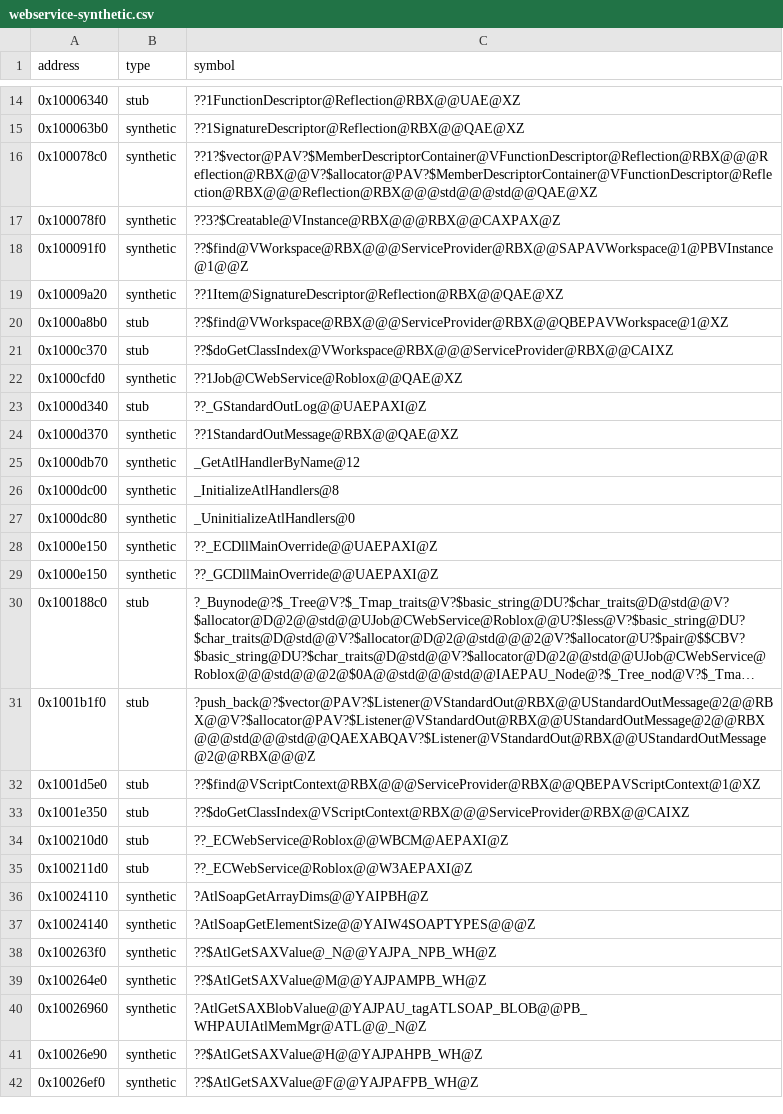
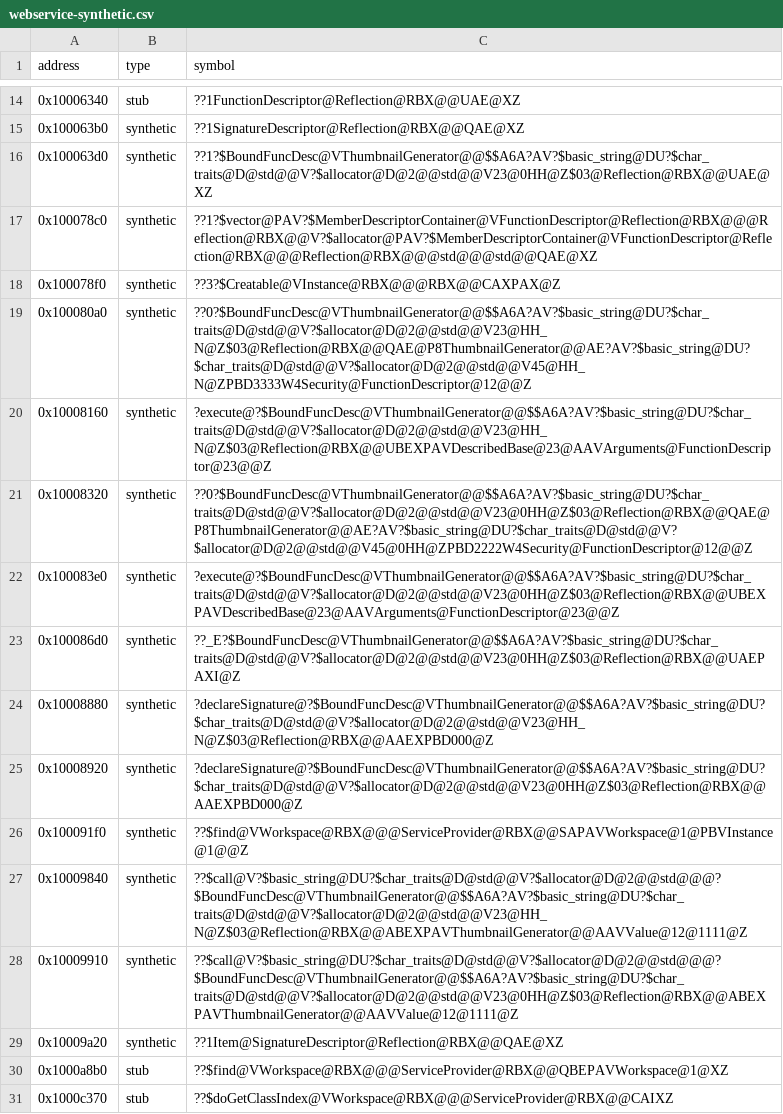
Before and after one commit to Asphaltian/OpenRBX, a CSV file: reccmp/webservice-synthetic.csv, drawn as a sheet; only a part is shown, gaps mark what is left out; the shorter side is filled out with more unchanged rows; long unchanged cells end in ….

```diff
--- a/reccmp/webservice-synthetic.csv
+++ b/reccmp/webservice-synthetic.csv
@@ -15,5 +15,15 @@ address,type,symbol
 0x100063b0,synthetic,??1SignatureDescriptor@Reflection@RBX@@QAE@XZ
+0x100063d0,synthetic,??1?$BoundFuncDesc@VThumbnailGenerator@@$$A6A?AV?$basic_string@DU?$char_traits@D@std@@V?$allocator@D@2@@std@@V23@0HH@Z$03@Reflection@RBX@@UAE@XZ
 0x100078c0,synthetic,??1?$vector@PAV?$MemberDescriptorContainer@VFunctionDescriptor@Reflection@RBX@@@Reflection@RBX@@V?$allocator@PAV?$MemberDescriptorContainer@VFunctionDescriptor@Reflection@RBX@@@Reflection@RBX@@@std@@@std@@QAE@XZ
 0x100078f0,synthetic,??3?$Creatable@VInstance@RBX@@@RBX@@CAXPAX@Z
+0x100080a0,synthetic,??0?$BoundFuncDesc@VThumbnailGenerator@@$$A6A?AV?$basic_string@DU?$char_traits@D@std@@V?$allocator@D@2@@std@@V23@HH_N@Z$03@Reflection@RBX@@QAE@P8ThumbnailGenerator@@AE?AV?$basic_string@DU?$char_traits@D@std@@V?$allocator@D@2@@std@@V45@HH_N@ZPBD3333W4Security@FunctionDescriptor@12@@Z
+0x10008160,synthetic,?execute@?$BoundFuncDesc@VThumbnailGenerator@@$$A6A?AV?$basic_string@DU?$char_traits@D@std@@V?$allocator@D@2@@std@@V23@HH_N@Z$03@Reflection@RBX@@UBEXPAVDescribedBase@23@AAVArguments@FunctionDescriptor@23@@Z
+0x10008320,synthetic,??0?$BoundFuncDesc@VThumbnailGenerator@@$$A6A?AV?$basic_string@DU?$char_traits@D@std@@V?$allocator@D@2@@std@@V23@0HH@Z$03@Reflection@RBX@@QAE@P8ThumbnailGenerator@@AE?AV?$basic_string@DU?$char_traits@D@std@@V?$allocator@D@2@@std@@V45@0HH@ZPBD2222W4Security@FunctionDescriptor@12@@Z
+0x100083e0,synthetic,?execute@?$BoundFuncDesc@VThumbnailGenerator@@$$A6A?AV?$basic_string@DU?$char_traits@D@std@@V?$allocator@D@2@@std@@V23@0HH@Z$03@Reflection@RBX@@UBEXPAVDescribedBase@23@AAVArguments@FunctionDescriptor@23@@Z
+0x100086d0,synthetic,??_E?$BoundFuncDesc@VThumbnailGenerator@@$$A6A?AV?$basic_string@DU?$char_traits@D@std@@V?$allocator@D@2@@std@@V23@0HH@Z$03@Reflection@RBX@@UAEPAXI@Z
+0x10008880,synthetic,?declareSignature@?$BoundFuncDesc@VThumbnailGenerator@@$$A6A?AV?$basic_string@DU?$char_traits@D@std@@V?$allocator@D@2@@std@@V23@HH_N@Z$03@Reflection@RBX@@AAEXPBD000@Z
+0x10008920,synthetic,?declareSignature@?$BoundFuncDesc@VThumbnailGenerator@@$$A6A?AV?$basic_string@DU?$char_traits@D@std@@V?$allocator@D@2@@std@@V23@0HH@Z$03@Reflection@RBX@@AAEXPBD000@Z
 0x100091f0,synthetic,??$find@VWorkspace@RBX@@@ServiceProvider@RBX@@SAPAVWorkspace@1@PBVInstance@1@@Z
+0x10009840,synthetic,??$call@V?$basic_string@DU?$char_traits@D@std@@V?$allocator@D@2@@std@@@?$BoundFuncDesc@VThumbnailGenerator@@$$A6A?AV?$basic_string@DU?$char_traits@D@std@@V?$allocator@D@2@@std@@V23@HH_N@Z$03@Reflection@RBX@@ABEXPAVThumbnailGenerator@@AAVValue@12@1111@Z
+0x10009910,synthetic,??$call@V?$basic_string@DU?$char_traits@D@std@@V?$allocator@D@2@@std@@@?$BoundFuncDesc@VThumbnailGenerator@@$$A6A?AV?$basic_string@DU?$char_traits@D@std@@V?$allocator@D@2@@std@@V23@0HH@Z$03@Reflection@RBX@@ABEXPAVThumbnailGenerator@@AAVValue@12@1111@Z
 0x10009a20,synthetic,??1Item@SignatureDescriptor@Reflection@RBX@@QAE@XZ
```
Also changed, not shown: reccmp/webservice-globals.csv, reccmp/webservice-symbols.csv, 5 other files.
